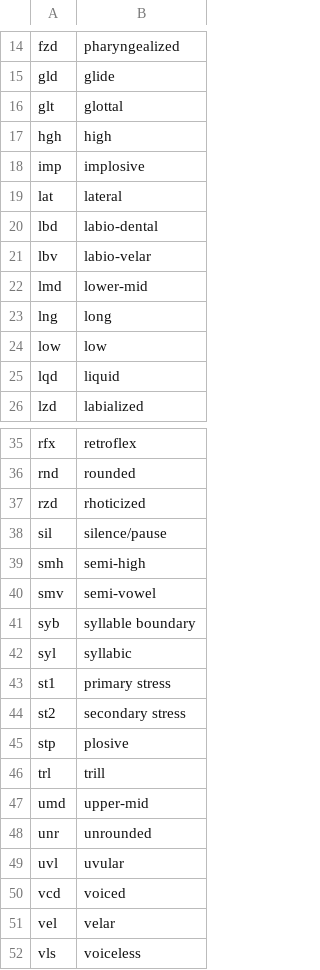
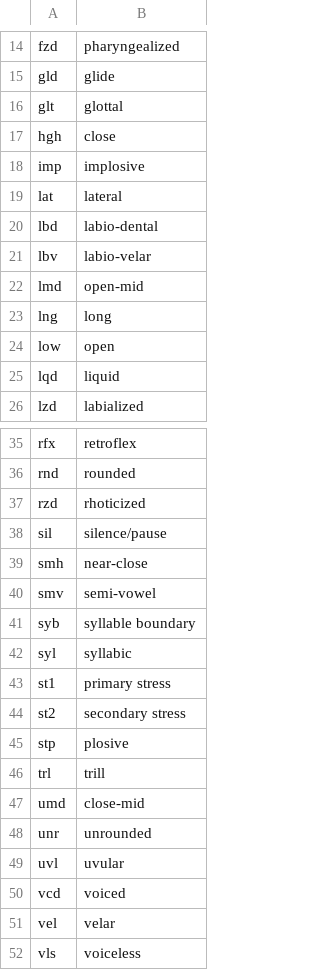
Before and after one commit to rhdunn/cainteoir-engine, a CSV file: data/phonemes/phoneme-features.csv, drawn as a sheet; only a part is shown, gaps mark what is left out.

Commit message:
phoneme-features.csv: rename the vowel heights to match the IPA chart names

```diff
--- a/data/phonemes/phoneme-features.csv
+++ b/data/phonemes/phoneme-features.csv
@@ -16,3 +16,3 @@ gld,glide
 glt,glottal
-hgh,high
+hgh,close
 imp,implosive
@@ -21,5 +21,5 @@ lbd,labio-dental
 lbv,labio-velar
-lmd,lower-mid
+lmd,open-mid
 lng,long
-low,low
+low,open
 lqd,liquid
@@ -38,3 +38,3 @@ rzd,rhoticized
 sil,silence/pause
-smh,semi-high
+smh,near-close
 smv,semi-vowel
@@ -46,3 +46,3 @@ stp,plosive
 trl,trill
-umd,upper-mid
+umd,close-mid
 unr,unrounded
```
